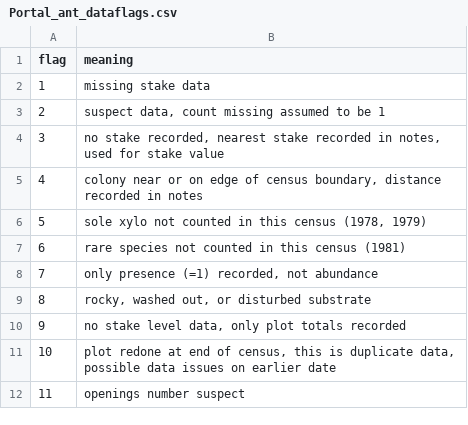
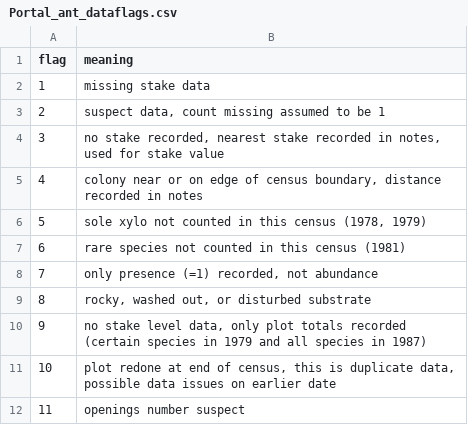
Before and after one commit to weecology/PortalData, a CSV file: Ants/Portal_ant_dataflags.csv, drawn as a sheet.

Commit message:
added more specific information to Portal_ant_species.csv and Portal_ant_dataflags.csv

```diff
--- a/Ants/Portal_ant_dataflags.csv
+++ b/Ants/Portal_ant_dataflags.csv
@@ -9,3 +9,3 @@ flag,meaning
 8,"rocky, washed out, or disturbed substrate"
-9,"no stake level data, only plot totals recorded"
+9,"no stake level data, only plot totals recorded (certain species in 1979 and all species in 1987)"
 10,"plot redone at end of census, this is duplicate data, possible data issues on earlier date"
```
Also changed, not shown: Ants/Portal_ant_species.csv.
